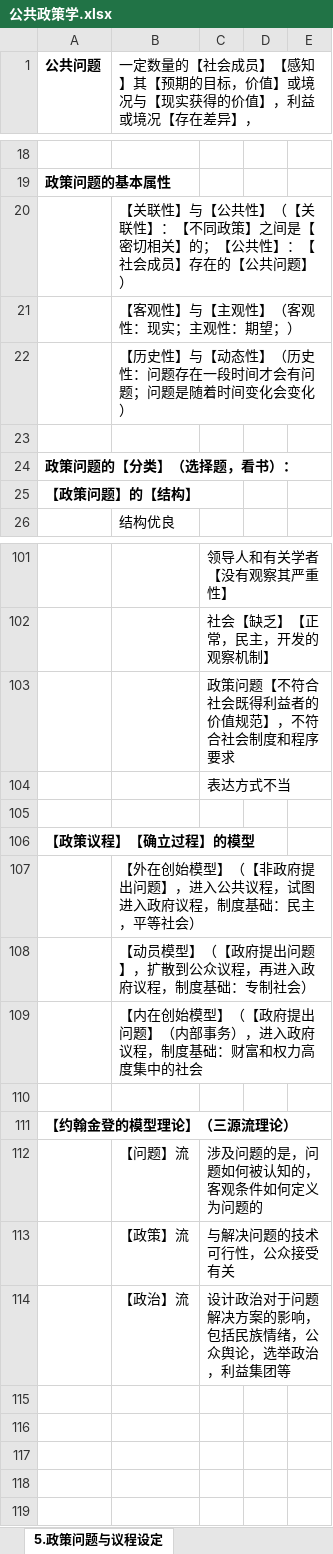
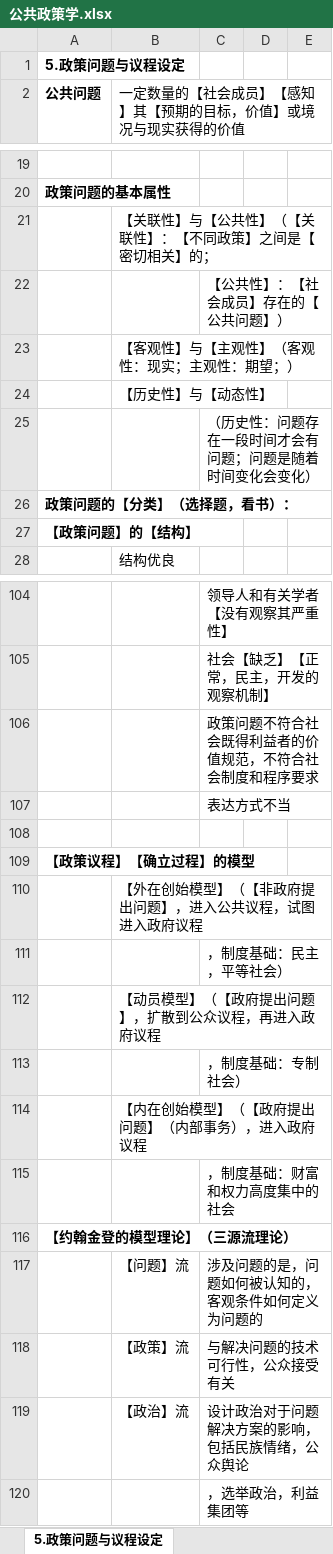
Before and after one commit to xieshiwei/ZK, an Excel workbook: ggzc/公共政策学.xlsx, sheet 5.政策问题与议程设定, drawn as a sheet; only a part is shown, gaps mark what is left out; values as stored, in another font and other column widths than the file's, no borders; addresses are those after the commit; the diff covers the shown part only; the diff names each change by its address in the sheet, - before the commit and + after, or states it on an @@ line.

```diff
--- a/ggzc/公共政策学.xlsx (sheet 5.政策问题与议程设定)
+++ b/ggzc/公共政策学.xlsx (sheet 5.政策问题与议程设定)
+row 1: 5.政策问题与议程设定
-B2: 一定数量的【社会成员】【感知】其【预期的目标，价值】或境况与【现实获得的价值】，利益或境况【存在差异】，
+B2: 一定数量的【社会成员】【感知】其【预期的目标，价值】或境况与现实获得的价值
-B21: …关】的；【公共性】：【社会成员】存在的【公共问题】）
+B21: …关】的；
+row 22:  |  | 【公共性】：【社会成员】存在的【公共问题】）
-B24: 【历史性】与【动态性】（历史性：问题存在一段时间才会有问题；问题是随着时间变化会变化）
+B24: 【历史性】与【动态性】
-C25: (empty)
+C25: （历史性：问题存在一段时间才会有问题；问题是随着时间变化会变化）
-C106: 政策问题【不符合社会既得利益者的价值规范】，不符合社会制度和程序要求
+C106: 政策问题不符合社会既得利益者的价值规范，不符合社会制度和程序要求
-B110: 【外在创始模型】（【非政府提出问题】，进入公共议程，试图进入政府议程，制度基础：民主，平等社会）
+B110: 【外在创始模型】（【非政府提出问题】，进入公共议程，试图进入政府议程
+row 111:  |  | ，制度基础：民主，平等社会）
-B112: 【动员模型】（【政府提出问题】，扩散到公众议程，再进入政府议程，制度基础：专制社会）
+B112: 【动员模型】（【政府提出问题】，扩散到公众议程，再进入政府议程
+row 113:  |  | ，制度基础：专制社会）
-B114: 【内在创始模型】（【政府提出问题】（内部事务），进入政府议程，制度基础：财富和权力高度集中的社会
+B114: 【内在创始模型】（【政府提出问题】（内部事务），进入政府议程
-C115: (empty)
+C115: ，制度基础：财富和权力高度集中的社会
-C119: 设计政治对于问题解决方案的影响，包括民族情绪，公众舆论，选举政治，利益集团等
+C119: 设计政治对于问题解决方案的影响，包括民族情绪，公众舆论
+row 120:  |  | ，选举政治，利益集团等
```
Also changed, not shown: 3 added rows, 2 removed rows and 10 edited cells elsewhere in this sheet, sheet 2.公共政策与政策工具, sheet 6.政策方案的规划与抉择, sheet 1.公共政策的学科要素, sheet 4.政策过程及其理论模型, sheet 3.政策系统与公共决策体制, sheet 7.公共政策执行, ggzc/Q.xlsx.
